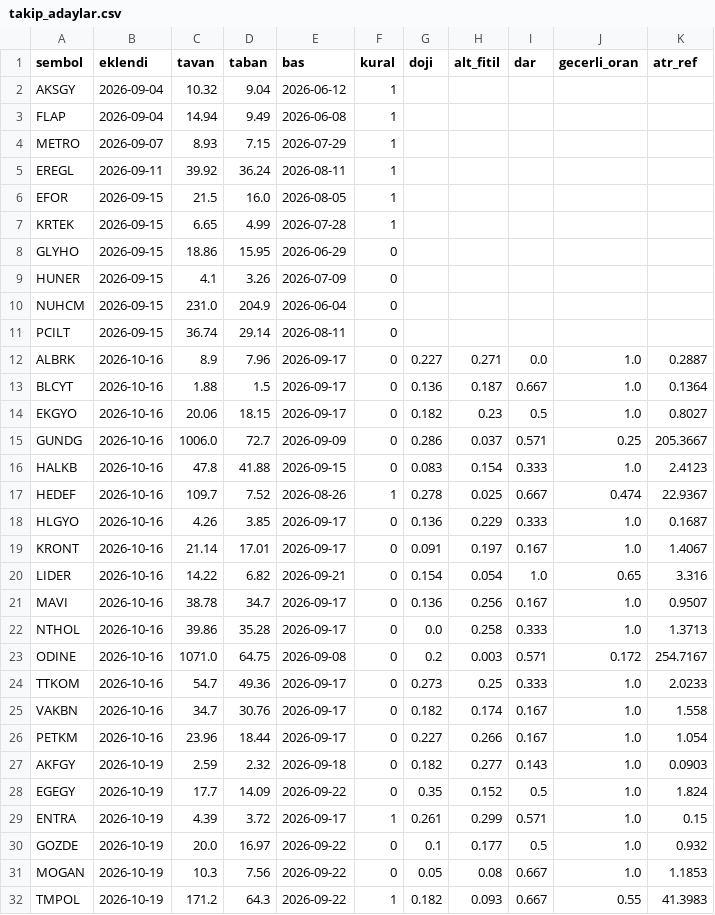
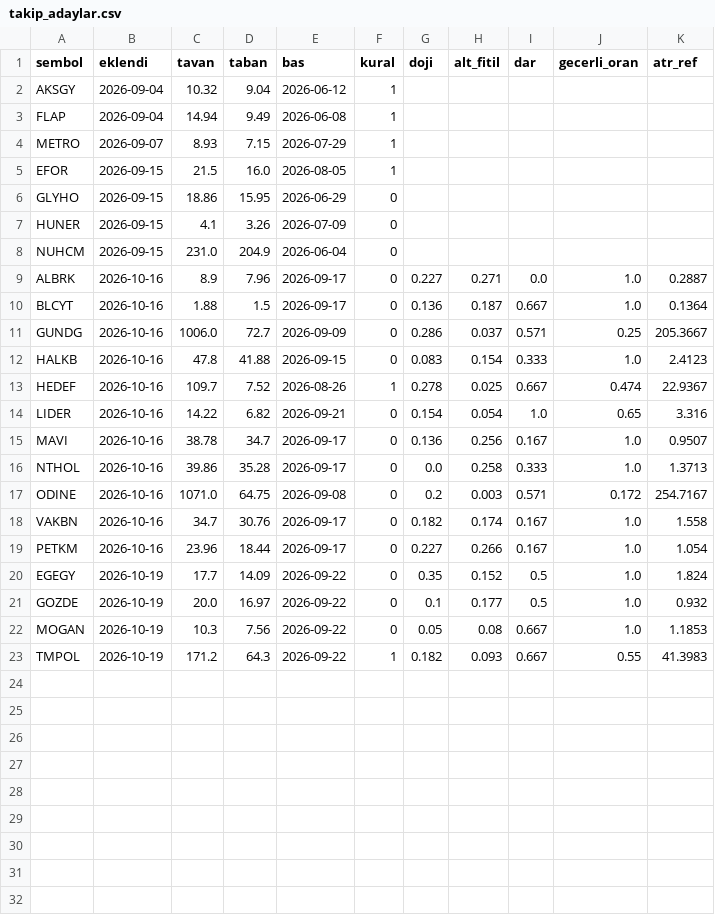
Before and after one commit to Cemalcelebi/col_yolu, a CSV file: takip_adaylar.csv, drawn as a sheet.

```diff
--- a/takip_adaylar.csv
+++ b/takip_adaylar.csv
@@ -4,5 +4,3 @@ FLAP,2026-09-04,14.94,9.49,2026-06-08,1,,,,,
 METRO,2026-09-07,8.93,7.15,2026-07-29,1,,,,,
-EREGL,2026-09-11,39.92,36.24,2026-08-11,1,,,,,
 EFOR,2026-09-15,21.5,16.0,2026-08-05,1,,,,,
-KRTEK,2026-09-15,6.65,4.99,2026-07-28,1,,,,,
 GLYHO,2026-09-15,18.86,15.95,2026-06-29,0,,,,,
@@ -10,6 +8,4 @@ HUNER,2026-09-15,4.1,3.26,2026-07-09,0,,,,,
 NUHCM,2026-09-15,231.0,204.9,2026-06-04,0,,,,,
-PCILT,2026-09-15,36.74,29.14,2026-08-11,0,,,,,
 ALBRK,2026-10-16,8.9,7.96,2026-09-17,0,0.227,0.271,0.0,1.0,0.2887
 BLCYT,2026-10-16,1.88,1.5,2026-09-17,0,0.136,0.187,0.667,1.0,0.1364
-EKGYO,2026-10-16,20.06,18.15,2026-09-17,0,0.182,0.23,0.5,1.0,0.8027
 GUNDG,2026-10-16,1006.0,72.7,2026-09-09,0,0.286,0.037,0.571,0.25,205.3667
@@ -17,4 +13,2 @@ HALKB,2026-10-16,47.8,41.88,2026-09-15,0,0.083,0.154,0.333,1.0,2.4123
 HEDEF,2026-10-16,109.7,7.52,2026-08-26,1,0.278,0.025,0.667,0.474,22.9367
-HLGYO,2026-10-16,4.26,3.85,2026-09-17,0,0.136,0.229,0.333,1.0,0.1687
-KRONT,2026-10-16,21.14,17.01,2026-09-17,0,0.091,0.197,0.167,1.0,1.4067
 LIDER,2026-10-16,14.22,6.82,2026-09-21,0,0.154,0.054,1.0,0.65,3.316
@@ -23,8 +17,5 @@ NTHOL,2026-10-16,39.86,35.28,2026-09-17,0,0.0,0.258,0.333,1.0,1.3713
 ODINE,2026-10-16,1071.0,64.75,2026-09-08,0,0.2,0.003,0.571,0.172,254.7167
-TTKOM,2026-10-16,54.7,49.36,2026-09-17,0,0.273,0.25,0.333,1.0,2.0233
 VAKBN,2026-10-16,34.7,30.76,2026-09-17,0,0.182,0.174,0.167,1.0,1.558
 PETKM,2026-10-16,23.96,18.44,2026-09-17,0,0.227,0.266,0.167,1.0,1.054
-AKFGY,2026-10-19,2.59,2.32,2026-09-18,0,0.182,0.277,0.143,1.0,0.0903
 EGEGY,2026-10-19,17.7,14.09,2026-09-22,0,0.35,0.152,0.5,1.0,1.824
-ENTRA,2026-10-19,4.39,3.72,2026-09-17,1,0.261,0.299,0.571,1.0,0.15
 GOZDE,2026-10-19,20.0,16.97,2026-09-22,0,0.1,0.177,0.5,1.0,0.932
```
Also changed, not shown: takip_kapanan.csv, takip_pozisyonlar.csv, 5 other files.
